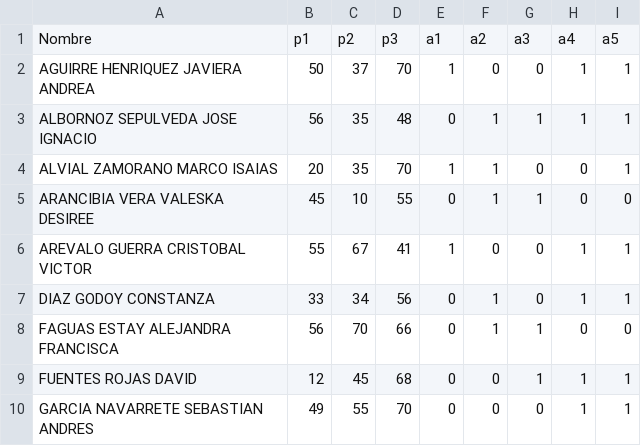
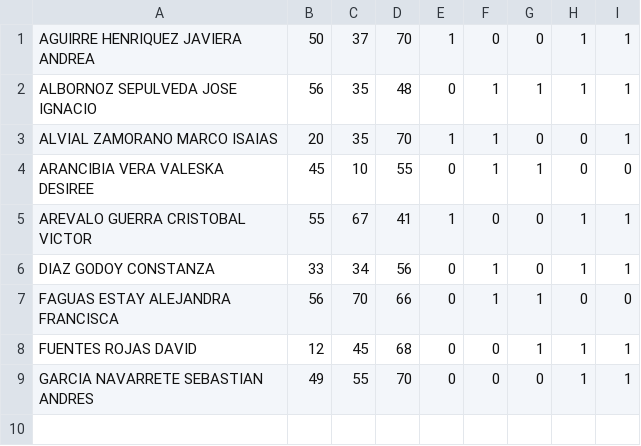
Before and after one commit to Rodrigossss/test, a CSV file: estudiantes_archivo.csv, drawn as a sheet; the diff names each change by its address in the sheet, - before the commit and + after, or states it on an @@ line.

```diff
--- a/estudiantes_archivo.csv
+++ b/estudiantes_archivo.csv
-row 1: Nombre | p1 | p2 | p3 | a1 | a2 | a3 | a4 | a5
```
Also changed, not shown: 2 other files.
